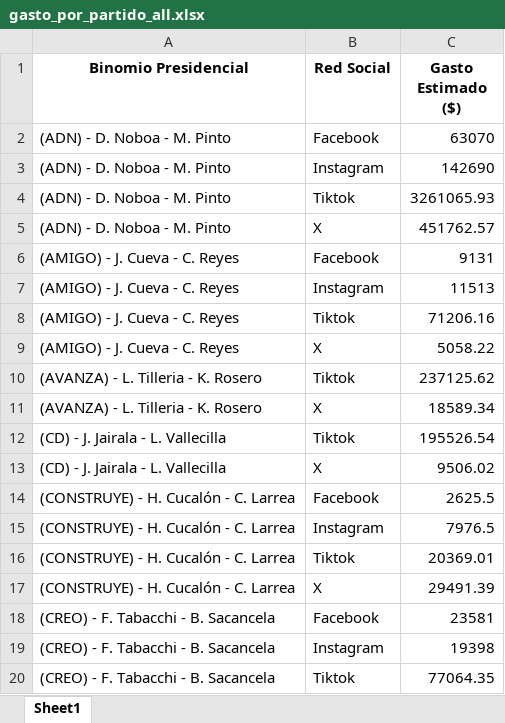
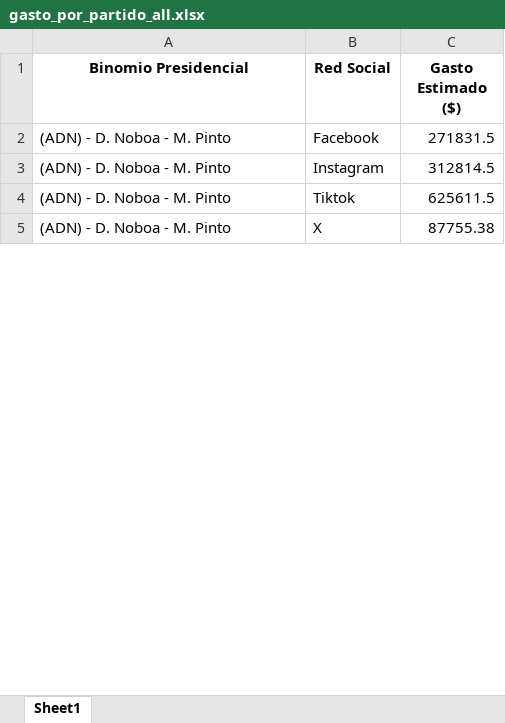
Before and after one commit to erickedu85/dataset, an Excel workbook: ec_2025_faro/xlsx/gasto_por_partido_all.xlsx, sheet Sheet1, drawn as a sheet; only a part is shown; values as stored, in another font and other column widths than the file's, no borders; the diff covers the shown part only; the diff names each change by its address in the sheet, - before the commit and + after, or states it on an @@ line.

```diff
--- a/ec_2025_faro/xlsx/gasto_por_partido_all.xlsx (sheet Sheet1)
+++ b/ec_2025_faro/xlsx/gasto_por_partido_all.xlsx (sheet Sheet1)
-C2 (Gasto Estimado ($)): 63070
+C2 (Gasto Estimado ($)): 271831.5
-C3 (Gasto Estimado ($)): 142690
+C3 (Gasto Estimado ($)): 312814.5
-C4 (Gasto Estimado ($)): 3261065.93
+C4 (Gasto Estimado ($)): 625611.5
-C5 (Gasto Estimado ($)): 451762.57
+C5 (Gasto Estimado ($)): 87755.38
-row 6: (AMIGO) - J. Cueva - C. Reyes | Facebook | 9131
-row 7: (AMIGO) - J. Cueva - C. Reyes | Instagram | 11513
-row 8: (AMIGO) - J. Cueva - C. Reyes | Tiktok | 71206.16
-row 9: (AMIGO) - J. Cueva - C. Reyes | X | 5058.22
-row 10: (AVANZA) - L. Tilleria - K. Rosero | Tiktok | 237125.62
-row 11: (AVANZA) - L. Tilleria - K. Rosero | X | 18589.34
-row 12: (CD) - J. Jairala - L. Vallecilla | Tiktok | 195526.54
-row 13: (CD) - J. Jairala - L. Vallecilla | X | 9506.02
-row 14: (CONSTRUYE) - H. Cucalón - C. Larrea | Facebook | 2625.5
-row 15: (CONSTRUYE) - H. Cucalón - C. Larrea | Instagram | 7976.5
-row 16: (CONSTRUYE) - H. Cucalón - C. Larrea | Tiktok | 20369.01
-row 17: (CONSTRUYE) - H. Cucalón - C. Larrea | X | 29491.39
-row 18: (CREO) - F. Tabacchi - B. Sacancela | Facebook | 23581
-row 19: (CREO) - F. Tabacchi - B. Sacancela | Instagram | 19398
-row 20: (CREO) - F. Tabacchi - B. Sacancela | Tiktok | 77064.35
```
Also changed, not shown: 25 removed rows and 4 edited cells elsewhere in this sheet, ec_2025_faro/xlsx/gasto_diario_all.xlsx, ec_2025_faro/xlsx/gasto_semanal_all.xlsx, 3 other files.
